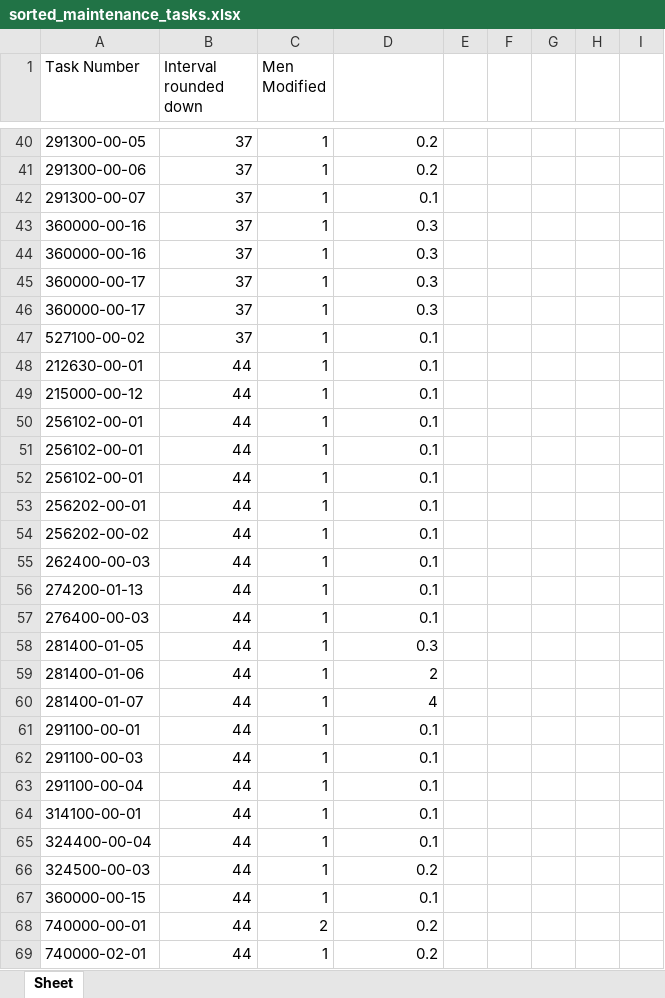
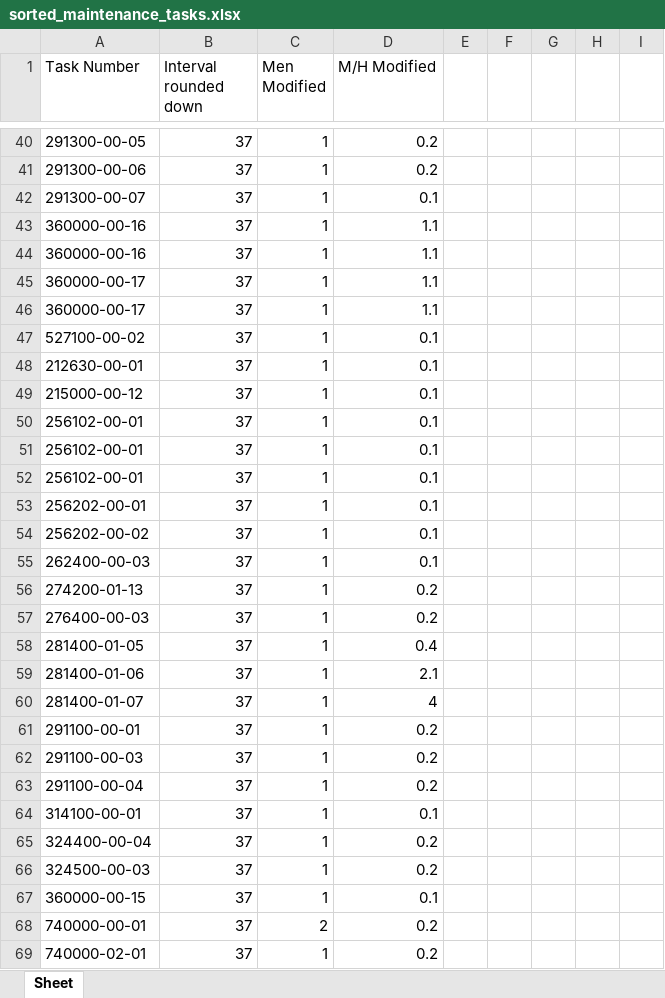
Before and after one commit to Jowjokiyolo/MaintenanceECOFly, an Excel workbook: sorted_maintenance_tasks.xlsx, sheet Sheet, drawn as a sheet; only a part is shown, gaps mark what is left out; values as stored, in another font and other column widths than the file's, no borders; conditional formats not drawn; the diff covers the shown part only; the diff names each change by its address in the sheet, - before the commit and + after, or states it on an @@ line.

```diff
--- a/sorted_maintenance_tasks.xlsx (sheet Sheet)
+++ b/sorted_maintenance_tasks.xlsx (sheet Sheet)
-D1: (empty)
+D1: M/H Modified
-D43:D46 (M/H Modified): 0.3
+D43:D46 (M/H Modified): 1.1
-B48:B69 (Interval rounded down): 44
+B48:B69 (Interval rounded down): 37
-D56:D57 (M/H Modified): 0.1
+D56:D57 (M/H Modified): 0.2
-D58 (M/H Modified): 0.3
+D58 (M/H Modified): 0.4
-D59 (M/H Modified): 2
+D59 (M/H Modified): 2.1
-D61:D63 (M/H Modified): 0.1
+D61:D63 (M/H Modified): 0.2
-D65 (M/H Modified): 0.1
+D65 (M/H Modified): 0.2
```
Also changed, not shown: other rows of this sheet, maintenance_schedule3.xlsx, 2 other files.
